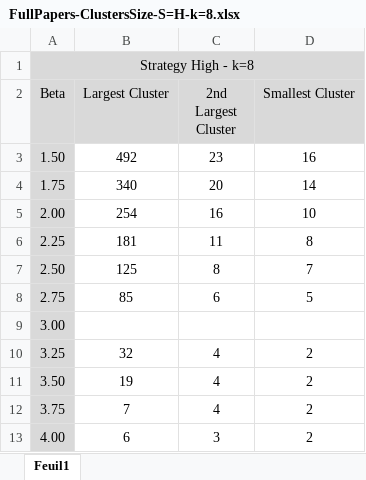
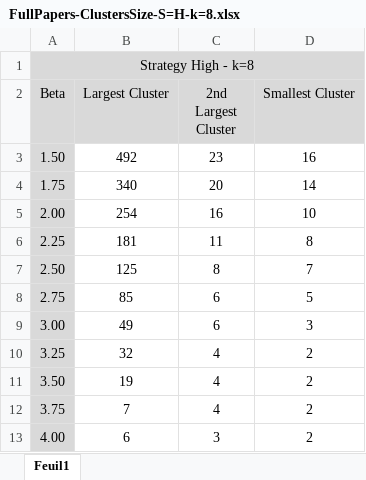
Before and after one commit to metalbobinou/CREA-GPT5-CaseStudy-Results, an Excel workbook: intermediate/ResearchPapers/FullPapers/FullPapers-ClustersSize-S=H-k=8.xlsx, sheet Feuil1, drawn as a sheet; values as stored, in another font and other column widths than the file's, no borders; the diff names each change by its address in the sheet, - before the commit and + after, or states it on an @@ line.

Commit message:
Update missing value

```diff
--- a/intermediate/ResearchPapers/FullPapers/FullPapers-ClustersSize-S=H-k=8.xlsx (sheet Feuil1)
+++ b/intermediate/ResearchPapers/FullPapers/FullPapers-ClustersSize-S=H-k=8.xlsx (sheet Feuil1)
-B9 (Largest Cluster): (empty)
+B9 (Largest Cluster): 49
-C9 (2nd Largest Cluster): (empty)
+C9 (2nd Largest Cluster): 6
-D9 (Smallest Cluster): (empty)
+D9 (Smallest Cluster): 3
```
Also changed, not shown: 1 other file.
